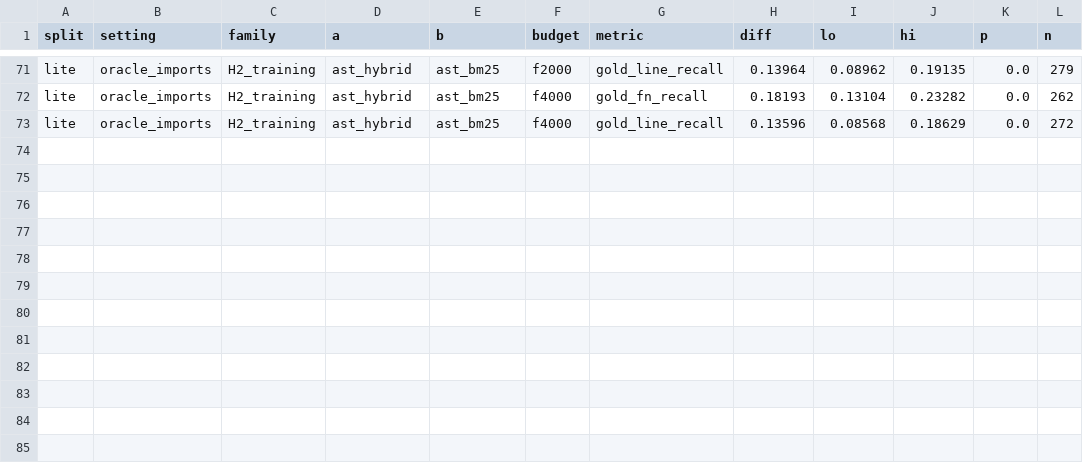
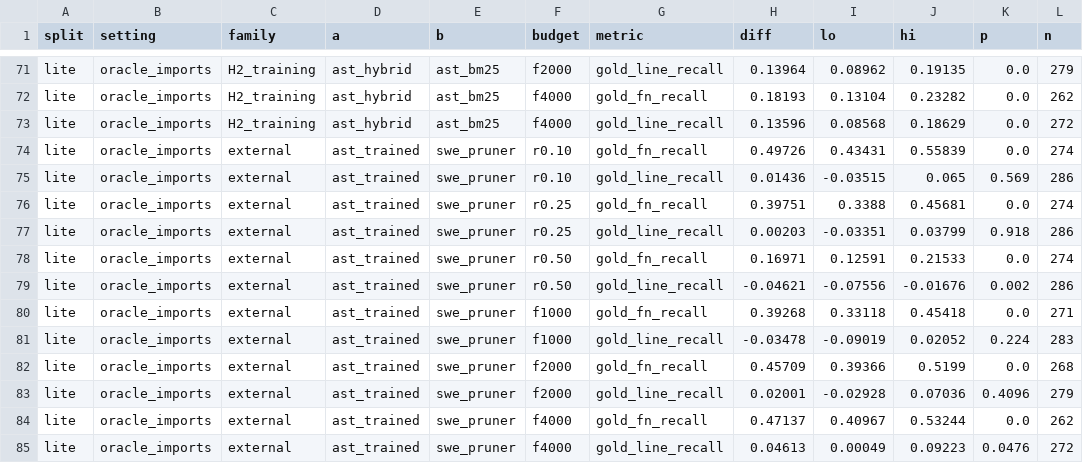
Before and after one commit to Anantk2908/astprune, a CSV file: results/summary/lite_oracle_imports_paired.csv, drawn as a sheet; only a part is shown, gaps mark what is left out; the diff names each change by its address in the sheet, - before the commit and + after, or states it on an @@ line.

```diff
--- a/results/summary/lite_oracle_imports_paired.csv
+++ b/results/summary/lite_oracle_imports_paired.csv
+row 74: lite | oracle_imports | external | ast_trained | swe_pruner | r0.10 | gold_fn_recall | 0.49726 | 0.43431 | 0.55839 | 0.0 | 274
+row 75: lite | oracle_imports | external | ast_trained | swe_pruner | r0.10 | gold_line_recall | 0.01436 | -0.03515 | 0.065 | 0.569 | 286
+row 76: lite | oracle_imports | external | ast_trained | swe_pruner | r0.25 | gold_fn_recall | 0.39751 | 0.3388 | 0.45681 | 0.0 | 274
+row 77: lite | oracle_imports | external | ast_trained | swe_pruner | r0.25 | gold_line_recall | 0.00203 | -0.03351 | 0.03799 | 0.918 | 286
+row 78: lite | oracle_imports | external | ast_trained | swe_pruner | r0.50 | gold_fn_recall | 0.16971 | 0.12591 | 0.21533 | 0.0 | 274
+row 79: lite | oracle_imports | external | ast_trained | swe_pruner | r0.50 | gold_line_recall | -0.04621 | -0.07556 | -0.01676 | 0.002 | 286
+row 80: lite | oracle_imports | external | ast_trained | swe_pruner | f1000 | gold_fn_recall | 0.39268 | 0.33118 | 0.45418 | 0.0 | 271
+row 81: lite | oracle_imports | external | ast_trained | swe_pruner | f1000 | gold_line_recall | -0.03478 | -0.09019 | 0.02052 | 0.224 | 283
+row 82: lite | oracle_imports | external | ast_trained | swe_pruner | f2000 | gold_fn_recall | 0.45709 | 0.39366 | 0.5199 | 0.0 | 268
+row 83: lite | oracle_imports | external | ast_trained | swe_pruner | f2000 | gold_line_recall | 0.02001 | -0.02928 | 0.07036 | 0.4096 | 279
+row 84: lite | oracle_imports | external | ast_trained | swe_pruner | f4000 | gold_fn_recall | 0.47137 | 0.40967 | 0.53244 | 0.0 | 262
+row 85: lite | oracle_imports | external | ast_trained | swe_pruner | f4000 | gold_line_recall | 0.04613 | 0.00049 | 0.09223 | 0.0476 | 272
```
Also changed, not shown: results/summary/lite_oracle.csv, results/summary/lite_oracle_imports.csv, 29 other files.
